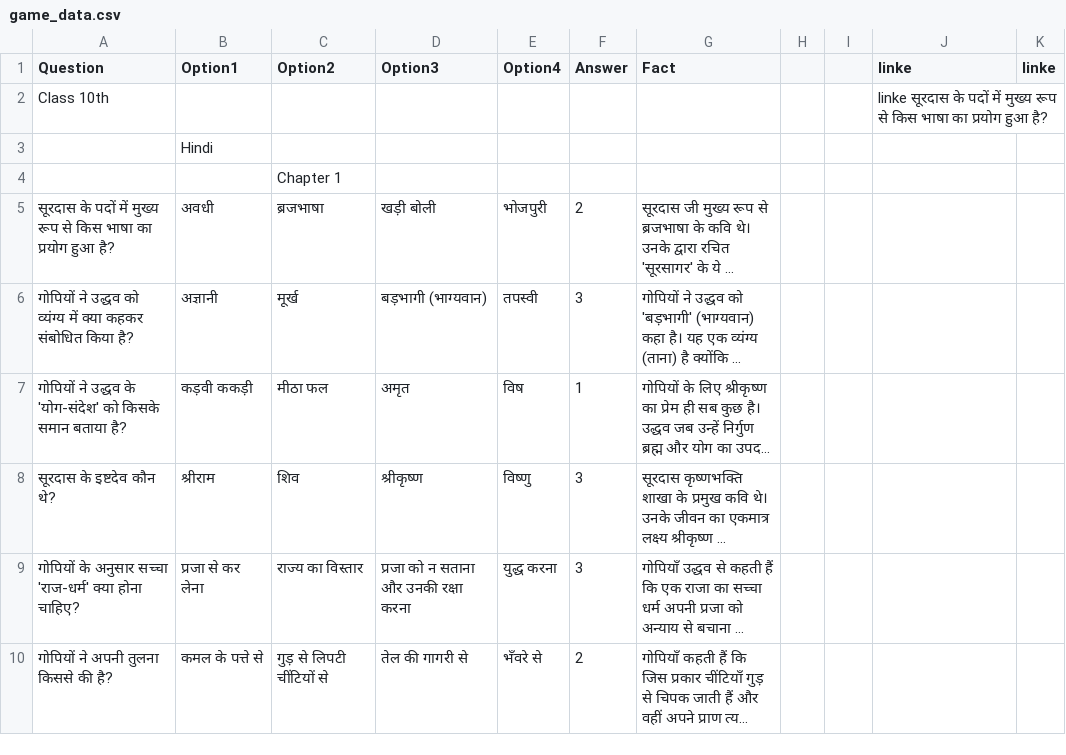
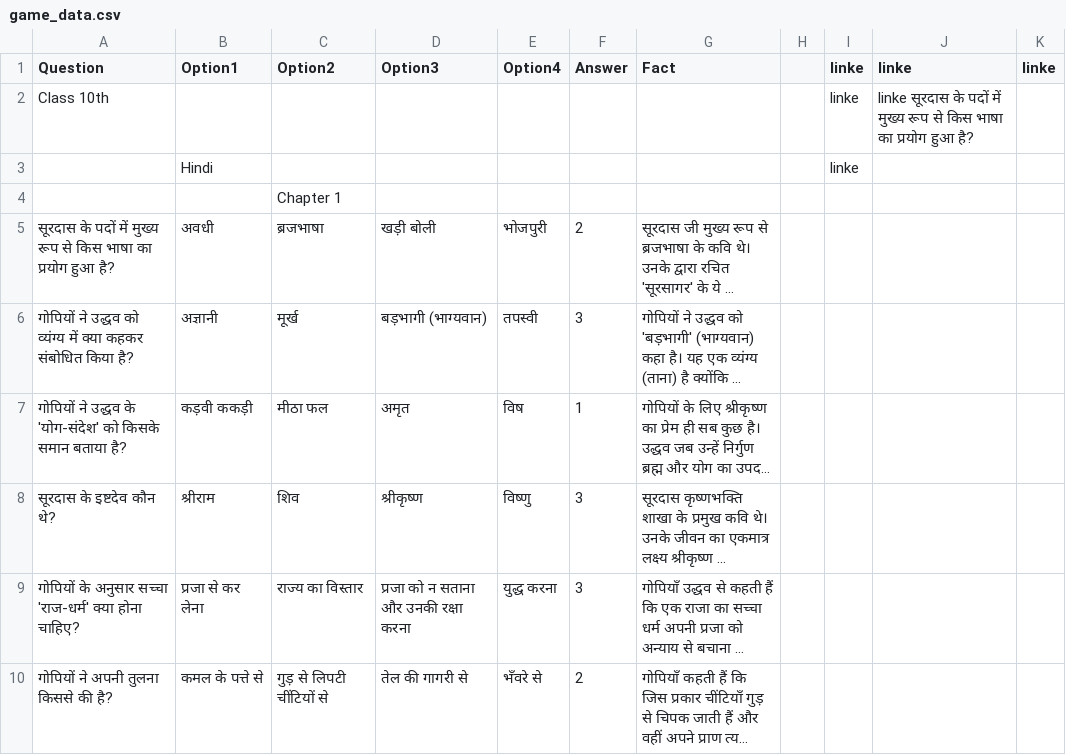
Before and after one commit to angad9125040-arch/GK, a CSV file: game_data.csv, drawn as a sheet; only a part is shown; long unchanged cells end in ….

```diff
--- a/game_data.csv
+++ b/game_data.csv
@@ -1,4 +1,4 @@
-Question,Option1,Option2,Option3,Option4,Answer,Fact,,,linke,linke
-Class 10th,,,,,,,,,linke सूरदास के पदों में मुख्य रूप से किस भाषा का प्रयोग हुआ है?,
-,Hindi,,,,,,,,,
+Question,Option1,Option2,Option3,Option4,Answer,Fact,,linke,linke,linke
+Class 10th,,,,,,,,linke,linke सूरदास के पदों में मुख्य रूप से किस भाषा का प्रयोग हुआ है?,
+,Hindi,,,,,,,linke,,
 ,,Chapter 1,,,,,,,,
```
